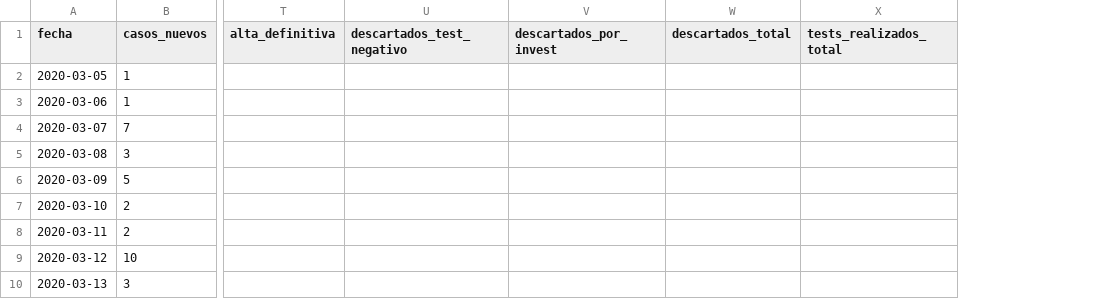
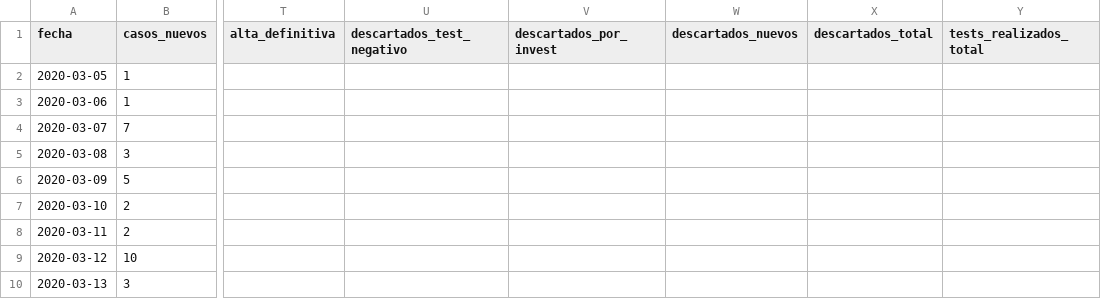
Before and after one commit to lucia15/Database-Covid19-Argentina, a CSV file: Argentina-covid19.csv, drawn as a sheet; only a part is shown, gaps mark what is left out; the diff names each change by its address in the sheet, - before the commit and + after, or states it on an @@ line.

Commit message:
Actualizando datasets

```diff
--- a/Argentina-covid19.csv
+++ b/Argentina-covid19.csv
+column W (descartados_nuevos), empty
```
Also changed, not shown: 1 other file.
